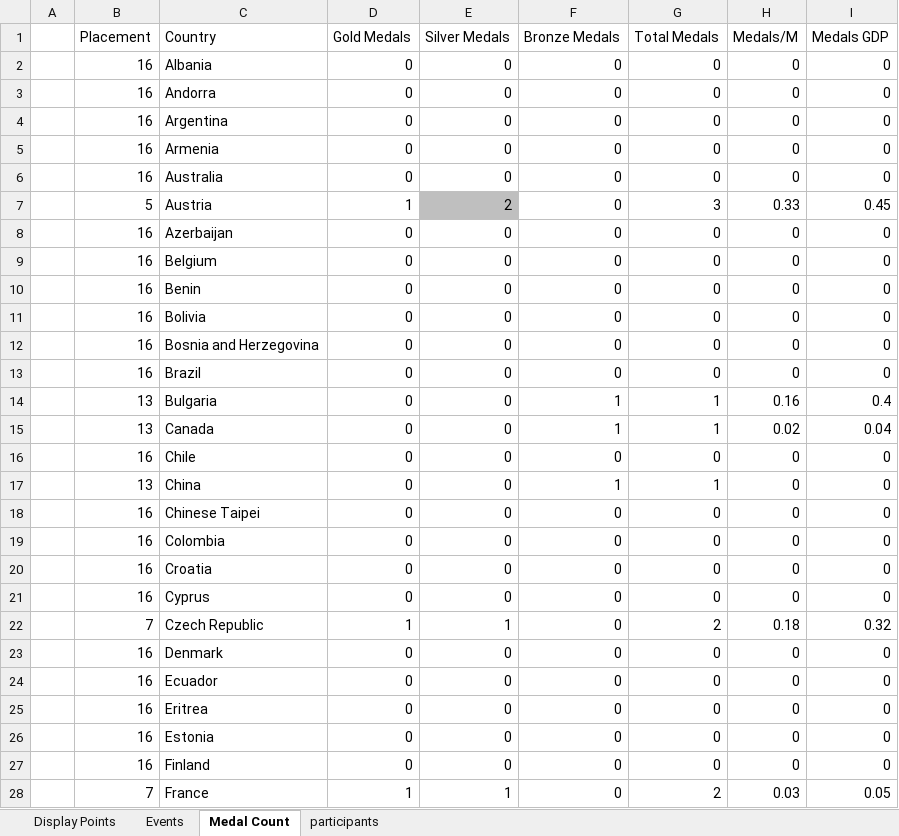
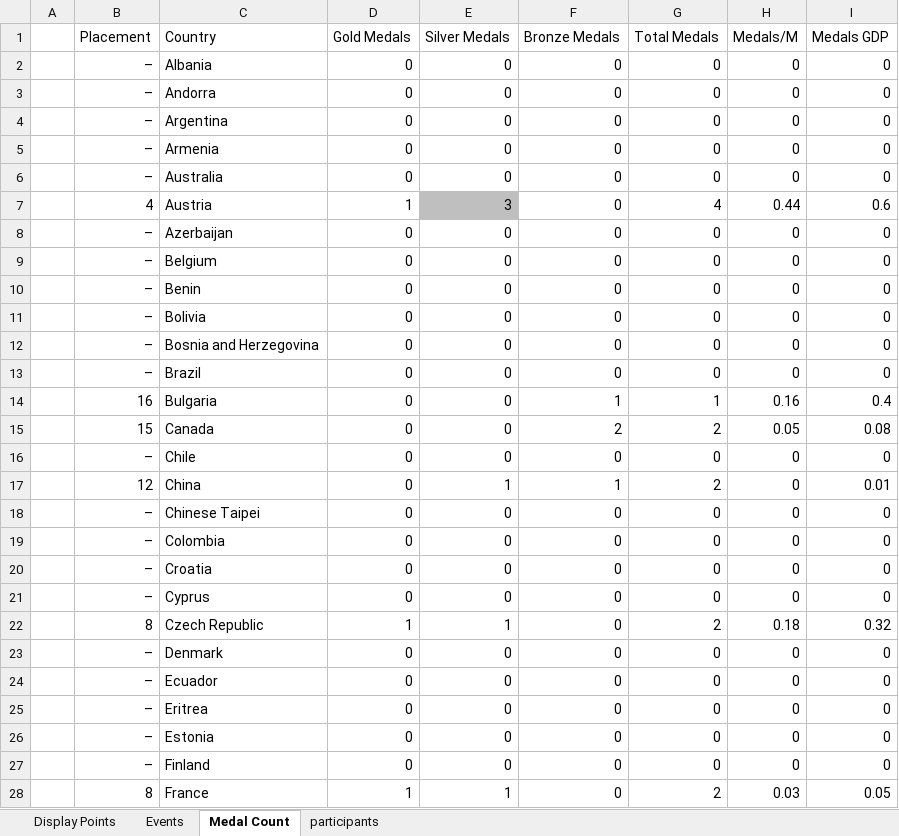
Before and after one commit to j-slack/Salary-Cap-Winter-Olympics-2026, an Excel workbook: OlympicTracker.xlsx, sheet Medal Count, drawn as a sheet; only a part is shown; values as stored, in another font and other column widths than the file's, no borders; the diff covers the shown part only; the diff names each change by its address in the sheet, - before the commit and + after, or states it on an @@ line.

Commit message:
Add files via upload

```diff
--- a/OlympicTracker.xlsx (sheet Medal Count)
+++ b/OlympicTracker.xlsx (sheet Medal Count)
-B2:B6 (Placement): 16
+B2:B6 (Placement): –
-B7 (Placement): 5
+B7 (Placement): 4
-E7 (Silver Medals): 2
+E7 (Silver Medals): 3
-G7 (Total Medals): 3
+G7 (Total Medals): 4
-H7 (Medals/M): 0.33
+H7 (Medals/M): 0.44
-I7 (Medals GDP): 0.45
+I7 (Medals GDP): 0.6
-B8:B13 (Placement): 16
+B8:B13 (Placement): –
-B14 (Placement): 13
+B14 (Placement): 16
-B15 (Placement): 13
+B15 (Placement): 15
-F15 (Bronze Medals): 1
+F15 (Bronze Medals): 2
-G15 (Total Medals): 1
+G15 (Total Medals): 2
-H15 (Medals/M): 0.02
+H15 (Medals/M): 0.05
-I15 (Medals GDP): 0.04
+I15 (Medals GDP): 0.08
-B16 (Placement): 16
+B16 (Placement): –
-B17 (Placement): 13
+B17 (Placement): 12
-E17 (Silver Medals): 0
+E17 (Silver Medals): 1
-G17 (Total Medals): 1
+G17 (Total Medals): 2
-I17 (Medals GDP): 0
+I17 (Medals GDP): 0.01
-B18:B21 (Placement): 16
+B18:B21 (Placement): –
-B22 (Placement): 7
+B22 (Placement): 8
-B23:B27 (Placement): 16
+B23:B27 (Placement): –
-B28 (Placement): 7
+B28 (Placement): 8
```
Also changed, not shown: 78 edited cells and cell formats elsewhere in this sheet, sheet Events, sheet Display Points.
